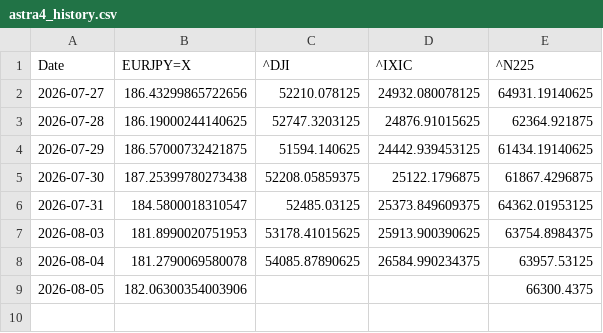
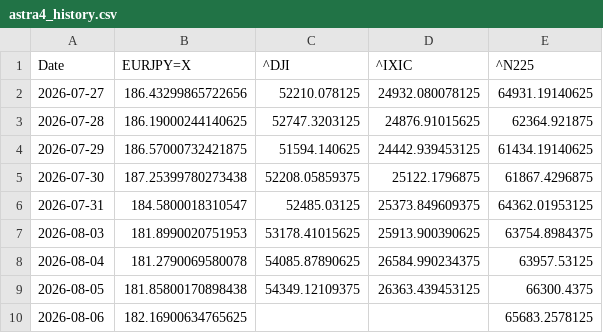
Before and after one commit to SakuraIndex/3_Sakura_Space, a CSV file: docs/outputs/astra4_history.csv, drawn as a sheet.

```diff
--- a/docs/outputs/astra4_history.csv
+++ b/docs/outputs/astra4_history.csv
@@ -8,2 +8,3 @@ Date,EURJPY=X,^DJI,^IXIC,^N225
 2026-08-04,181.2790069580078,54085.87890625,26584.990234375,63957.53125
-2026-08-05,182.06300354003906,,,66300.4375
+2026-08-05,181.85800170898438,54349.12109375,26363.439453125,66300.4375
+2026-08-06,182.16900634765625,,,65683.2578125
```
Also changed, not shown: docs/outputs/astra4_intraday.csv, 4 other files.
